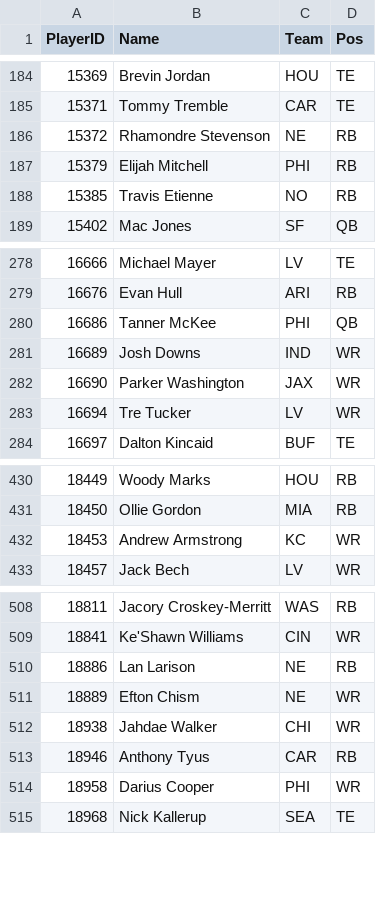
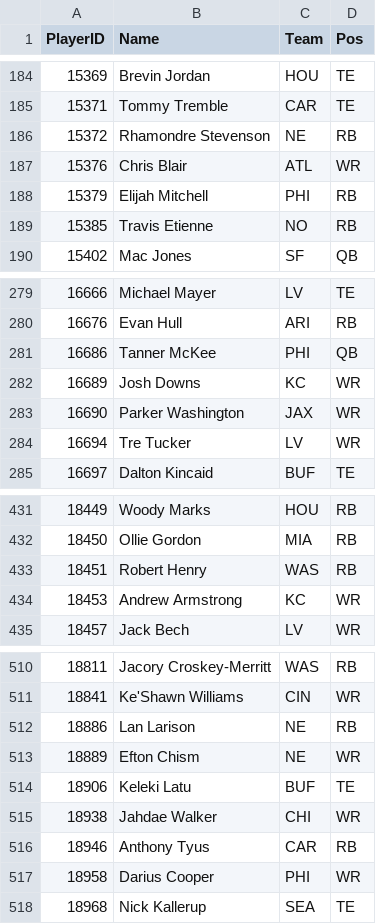
Before and after one commit to pmammino/NFLProjectionsCheck, a CSV file: data/players/2026.csv, drawn as a sheet; only a part is shown, gaps mark what is left out.

```diff
--- a/data/players/2026.csv
+++ b/data/players/2026.csv
@@ -186,2 +186,3 @@ PlayerID,Name,Team,Pos
 15372,Rhamondre Stevenson,NE,RB
+15376,Chris Blair,ATL,WR
 15379,Elijah Mitchell,PHI,RB
@@ -280,3 +281,3 @@ PlayerID,Name,Team,Pos
 16686,Tanner McKee,PHI,QB
-16689,Josh Downs,IND,WR
+16689,Josh Downs,KC,WR
 16690,Parker Washington,JAX,WR
@@ -431,2 +432,3 @@ PlayerID,Name,Team,Pos
 18450,Ollie Gordon,MIA,RB
+18451,Robert Henry,WAS,RB
 18453,Andrew Armstrong,KC,WR
@@ -511,2 +513,3 @@ PlayerID,Name,Team,Pos
 18889,Efton Chism,NE,WR
+18906,Keleki Latu,BUF,TE
 18938,Jahdae Walker,CHI,WR
```
Also changed, not shown: data/projections/2026/week-10.csv.
